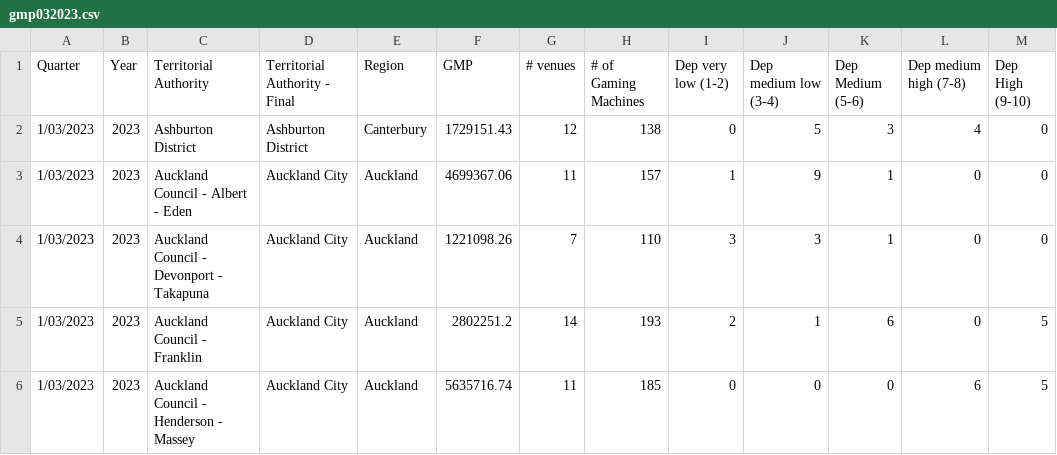
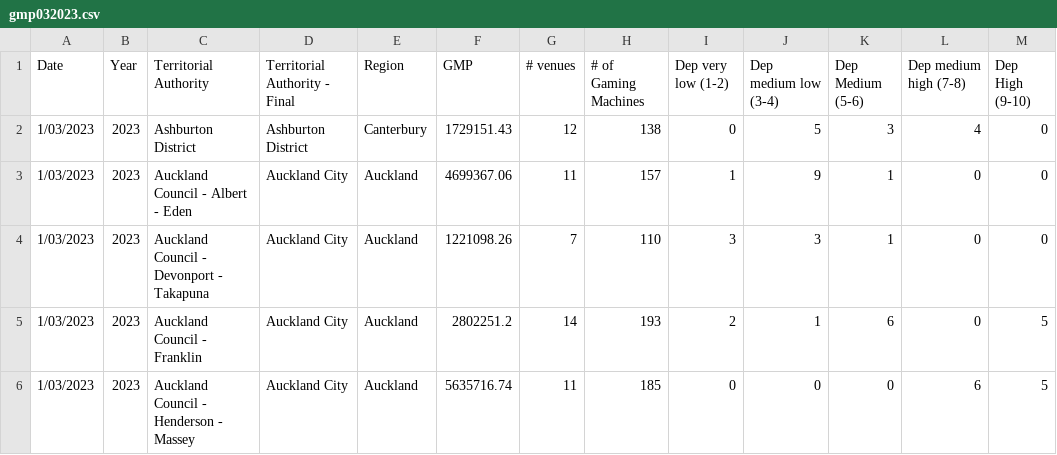
Before and after one commit to ciscoviva-dev/gamblingnz, a CSV file: gmp032023.csv, drawn as a sheet; only a part is shown.

Commit message:
csv update

```diff
--- a/gmp032023.csv
+++ b/gmp032023.csv
@@ -1,2 +1,2 @@
-Quarter,Year,Territorial Authority,Territorial Authority - Final,Region,GMP,# venues,# of Gaming Machines,Dep very low (1-2),Dep medium low (3-4),Dep Medium (5-6),Dep medium high (7-8),Dep High (9-10)
+Date,Year,Territorial Authority,Territorial Authority - Final,Region,GMP,# venues,# of Gaming Machines,Dep very low (1-2),Dep medium low (3-4),Dep Medium (5-6),Dep medium high (7-8),Dep High (9-10)
 1/03/2023,2023,Ashburton District,Ashburton District,Canterbury,1729151.43,12,138,0,5,3,4,0
```
